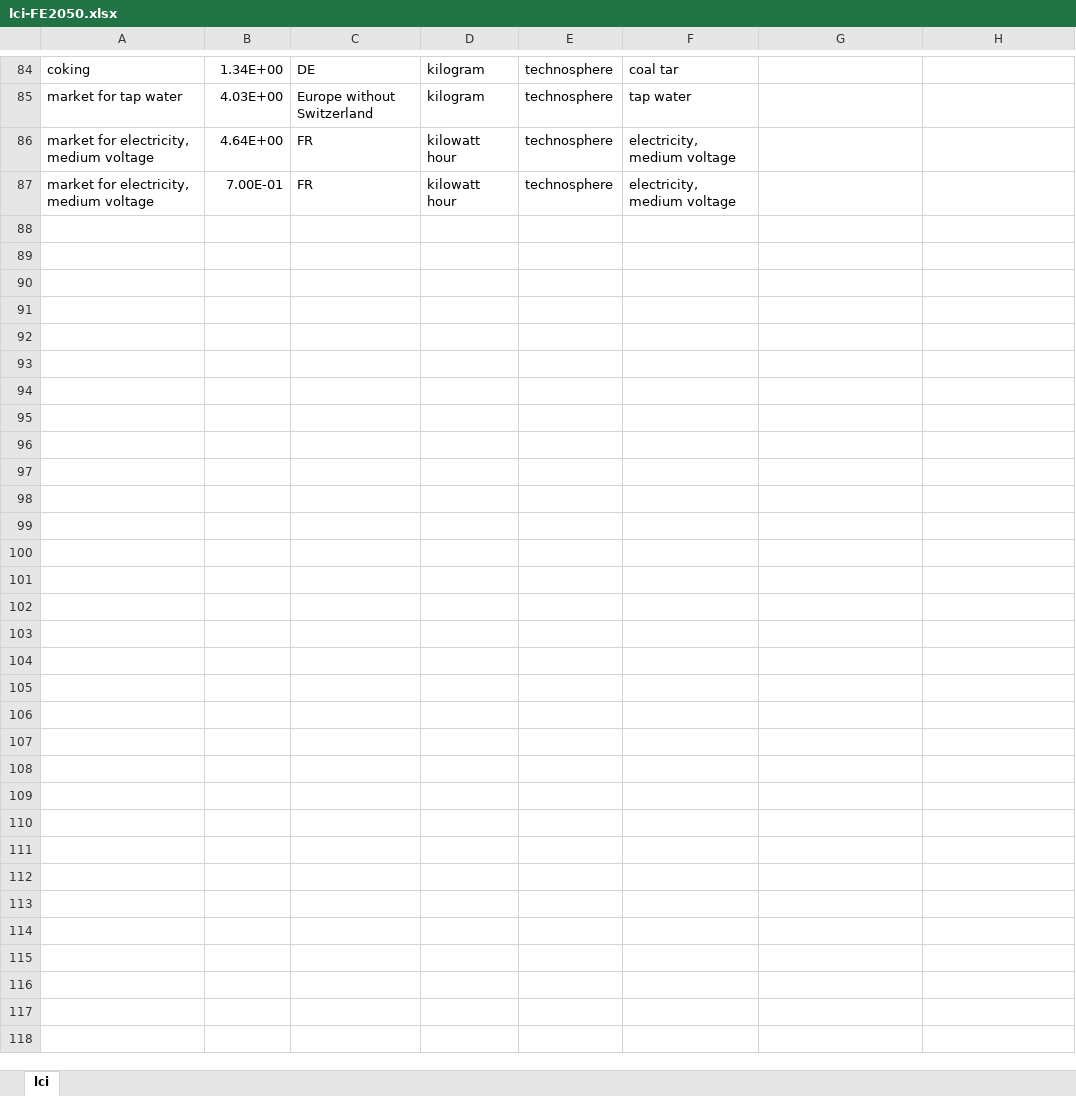
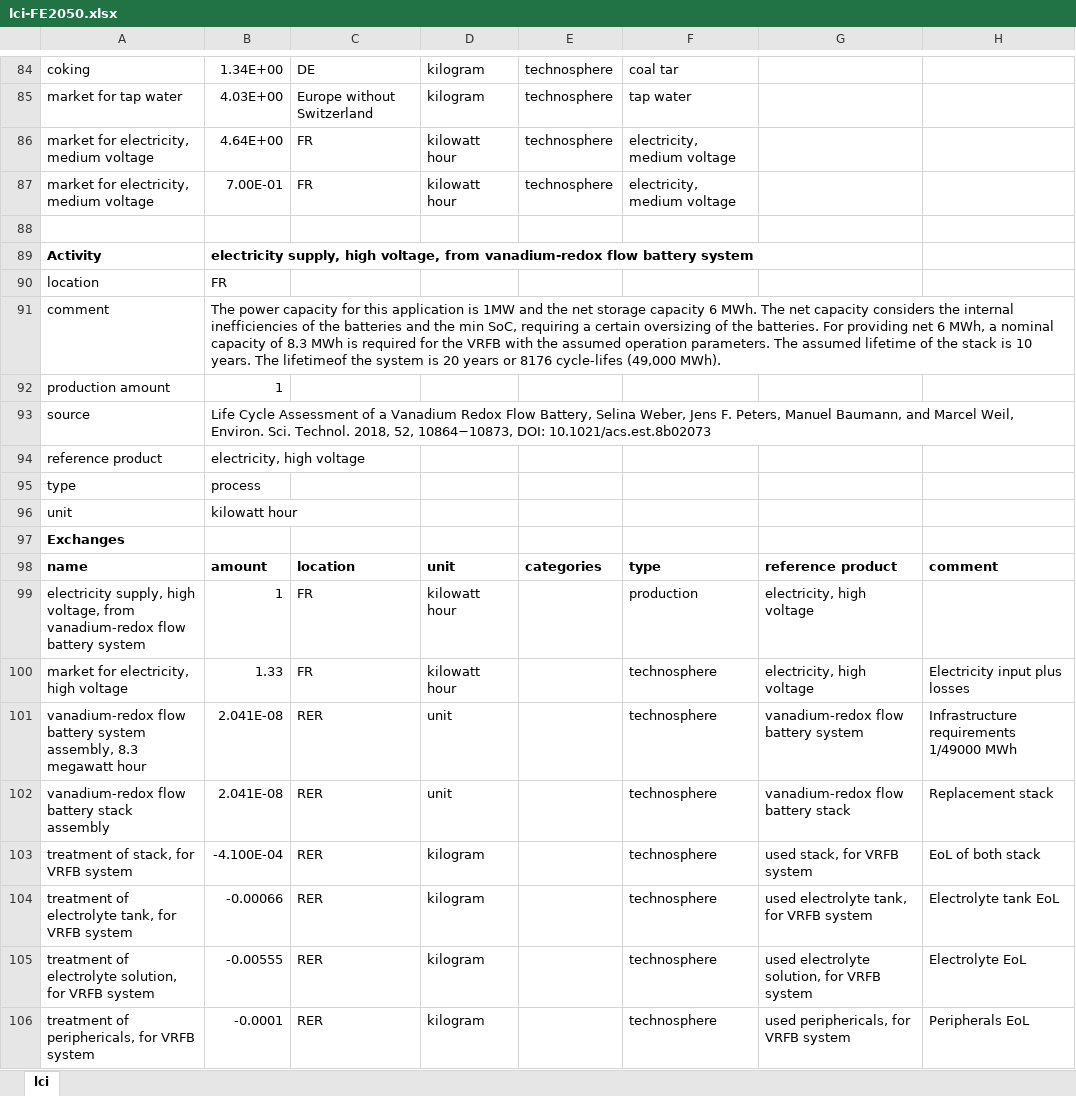
Before and after one commit to oie-mines-paristech/RTE_scenarios, an Excel workbook: inventories/lci-FE2050.xlsx, sheet lci, drawn as a sheet; only a part is shown, gaps mark what is left out; values as stored, in another font and other column widths than the file's, no borders; the diff names each change by its address in the sheet, - before the commit and + after, or states it on an @@ line.

Commit message:
Change stationary battery LCI

```diff
--- a/inventories/lci-FE2050.xlsx (sheet lci)
+++ b/inventories/lci-FE2050.xlsx (sheet lci)
+row 88: (empty)
+row 89: Activity | electricity supply, high voltage, from vanadium-redox flow battery system
+row 90: location | FR
+row 91: comment | The power capacity for this application is 1MW and the net storage capacity 6 MWh. The net capacity considers the internal inefficiencies of the batteries and the min SoC, requiring a certain oversizing of the batteries. For providing net 6 MWh, a nominal capacity of 8.3 MWh is required for the VRFB with the assumed operation parameters. The assumed lifetime of the stack is 10 years. The lifetimeof the system is 20 years or 8176 cycle-lifes (49,000 MWh).
+row 92: production amount | 1
+row 93: source | Life Cycle Assessment of a Vanadium Redox Flow Battery, Selina Weber, Jens F. Peters, Manuel Baumann, and Marcel Weil, Environ. Sci. Technol. 2018, 52, 10864−10873, DOI: 10.1021/acs.est.8b02073
+row 94: reference product | electricity, high voltage
+row 95: type | process
+row 96: unit | kilowatt hour
+row 97: Exchanges
+row 98: name | amount | location | unit | categories | type | reference product | comment
+row 99: electricity supply, high voltage, from vanadium-redox flow battery system | 1 | FR | kilowatt hour |  | production | electricity, high voltage
+row 100: market for electricity, high voltage | 1.33 | FR | kilowatt hour |  | technosphere | electricity, high voltage | Electricity input plus losses
+row 101: vanadium-redox flow battery system assembly, 8.3 megawatt hour | 2.041E-08 | RER | unit |  | technosphere | vanadium-redox flow battery system | Infrastructure requirements 1/49000 MWh
+row 102: vanadium-redox flow battery stack assembly | 2.041E-08 | RER | unit |  | technosphere | vanadium-redox flow battery stack | Replacement stack
+row 103: treatment of stack, for VRFB system | -4.100E-04 | RER | kilogram |  | technosphere | used stack, for VRFB system | EoL of both stack
+row 104: treatment of electrolyte tank, for VRFB system | -0.00066 | RER | kilogram |  | technosphere | used electrolyte tank, for VRFB system | Electrolyte tank EoL
+row 105: treatment of electrolyte solution, for VRFB system | -0.00555 | RER | kilogram |  | technosphere | used electrolyte solution, for VRFB system | Electrolyte EoL
+row 106: treatment of periphericals, for VRFB system | -0.0001 | RER | kilogram |  | technosphere | used periphericals, for VRFB system | Peripherals EoL
```
Also changed, not shown: 3 other files.
